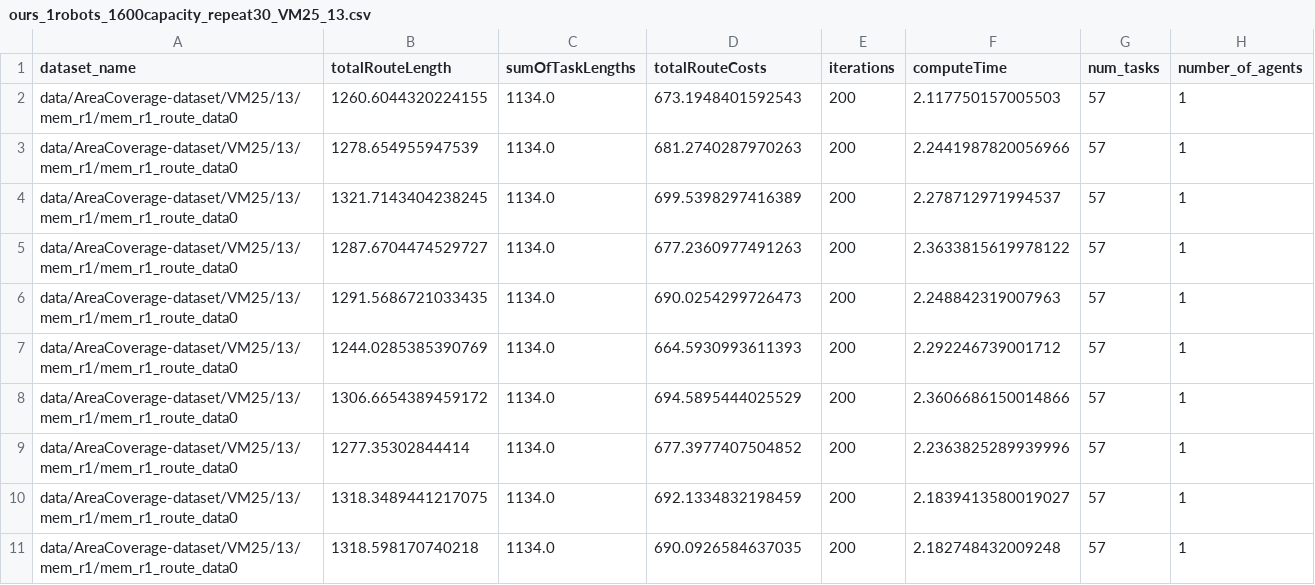
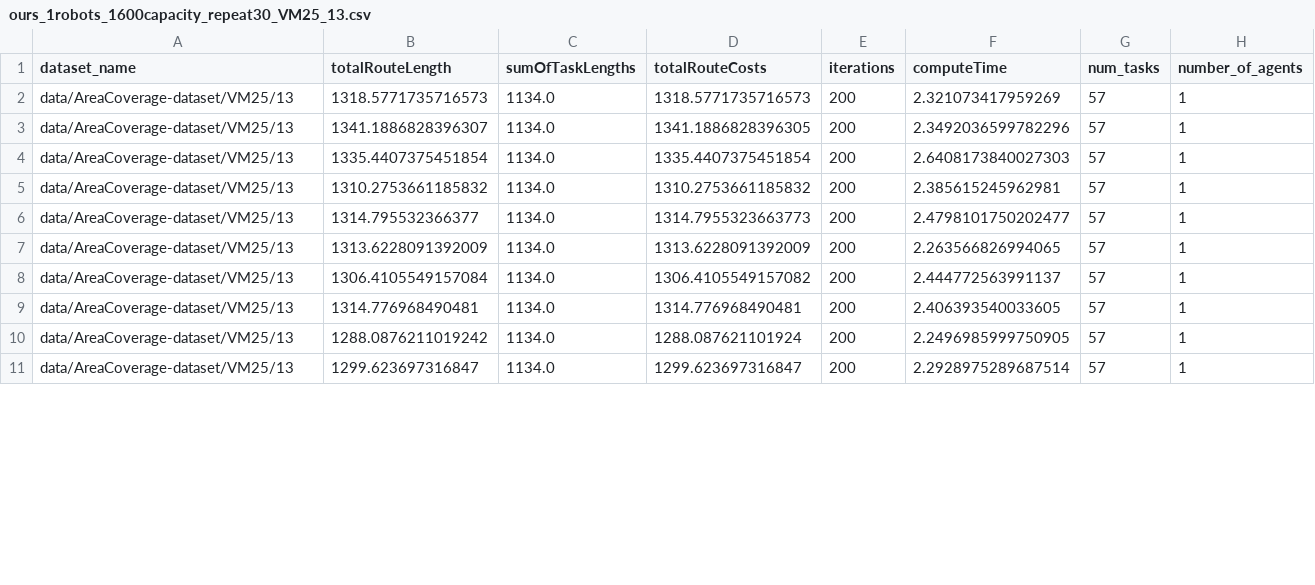
Before and after one commit to kasperg3/trajallocpy, a CSV file: benchmarks/VM25/ours_1robots_1600capacity_repeat30_VM25_13.csv, drawn as a sheet; only a part is shown; the diff covers the shown part only.

```diff
--- a/benchmarks/VM25/ours_1robots_1600capacity_repeat30_VM25_13.csv
+++ b/benchmarks/VM25/ours_1robots_1600capacity_repeat30_VM25_13.csv
@@ -1,11 +1,11 @@
 dataset_name,totalRouteLength,sumOfTaskLengths,totalRouteCosts,iterations,computeTime,num_tasks,number_of_agents
-data/AreaCoverage-dataset/VM25/13/mem_r1/mem_r1_route_data0,1260.6044320224155,1134.0,673.1948401592543,200,2.117750157005503,57,1
-data/AreaCoverage-dataset/VM25/13/mem_r1/mem_r1_route_data0,1278.654955947539,1134.0,681.2740287970263,200,2.2441987820056966,57,1
-data/AreaCoverage-dataset/VM25/13/mem_r1/mem_r1_route_data0,1321.7143404238245,1134.0,699.5398297416389,200,2.278712971994537,57,1
-data/AreaCoverage-dataset/VM25/13/mem_r1/mem_r1_route_data0,1287.6704474529727,1134.0,677.2360977491263,200,2.3633815619978122,57,1
-data/AreaCoverage-dataset/VM25/13/mem_r1/mem_r1_route_data0,1291.5686721033435,1134.0,690.0254299726473,200,2.248842319007963,57,1
-data/AreaCoverage-dataset/VM25/13/mem_r1/mem_r1_route_data0,1244.0285385390769,1134.0,664.5930993611393,200,2.292246739001712,57,1
-data/AreaCoverage-dataset/VM25/13/mem_r1/mem_r1_route_data0,1306.6654389459172,1134.0,694.5895444025529,200,2.3606686150014866,57,1
-data/AreaCoverage-dataset/VM25/13/mem_r1/mem_r1_route_data0,1277.35302844414,1134.0,677.3977407504852,200,2.2363825289939996,57,1
-data/AreaCoverage-dataset/VM25/13/mem_r1/mem_r1_route_data0,1318.3489441217075,1134.0,692.1334832198459,200,2.1839413580019027,57,1
-data/AreaCoverage-dataset/VM25/13/mem_r1/mem_r1_route_data0,1318.598170740218,1134.0,690.0926584637035,200,2.182748432009248,57,1
+data/AreaCoverage-dataset/VM25/13,1318.5771735716573,1134.0,1318.5771735716573,200,2.321073417959269,57,1
+data/AreaCoverage-dataset/VM25/13,1341.1886828396307,1134.0,1341.1886828396305,200,2.3492036599782296,57,1
+data/AreaCoverage-dataset/VM25/13,1335.4407375451854,1134.0,1335.4407375451854,200,2.6408173840027303,57,1
+data/AreaCoverage-dataset/VM25/13,1310.2753661185832,1134.0,1310.2753661185832,200,2.385615245962981,57,1
+data/AreaCoverage-dataset/VM25/13,1314.795532366377,1134.0,1314.7955323663773,200,2.4798101750202477,57,1
+data/AreaCoverage-dataset/VM25/13,1313.6228091392009,1134.0,1313.6228091392009,200,2.263566826994065,57,1
+data/AreaCoverage-dataset/VM25/13,1306.4105549157084,1134.0,1306.4105549157082,200,2.444772563991137,57,1
+data/AreaCoverage-dataset/VM25/13,1314.776968490481,1134.0,1314.776968490481,200,2.406393540033605,57,1
+data/AreaCoverage-dataset/VM25/13,1288.0876211019242,1134.0,1288.087621101924,200,2.2496985999750905,57,1
+data/AreaCoverage-dataset/VM25/13,1299.623697316847,1134.0,1299.623697316847,200,2.2928975289687514,57,1
```
Also changed, not shown: 80 edited cells elsewhere in this file, benchmarks/VM25/ours_2robots_1200capacity_repeat30_VM25_13.csv, benchmarks/VM25/ours_3robots_800capacity_repeat30_VM25_13.csv, 4 other files.
